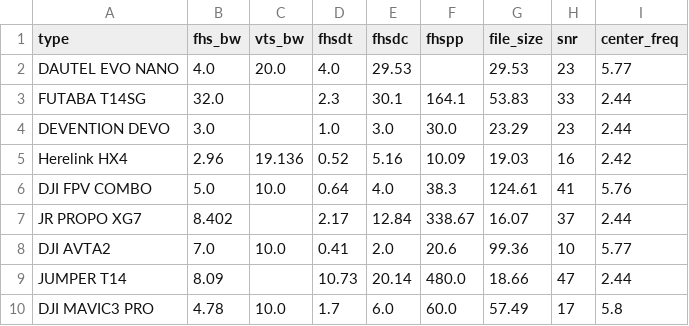
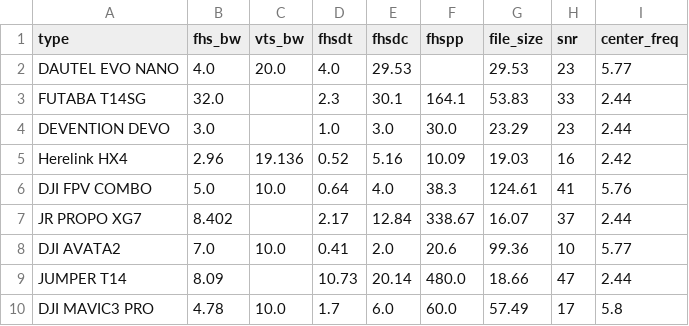
Before and after one commit to iz0qwm/drone_detector_antsdr_dronescout, a CSV file: CRPC/home/raffaello/dataset/rf_fingerprint/fingerprint_db_full.csv, drawn as a sheet; only a part is shown.

```diff
--- a/CRPC/home/raffaello/dataset/rf_fingerprint/fingerprint_db_full.csv
+++ b/CRPC/home/raffaello/dataset/rf_fingerprint/fingerprint_db_full.csv
@@ -7,3 +7,3 @@ DJI FPV COMBO,5.0,10.0,0.64,4.0,38.3,124.61,41,5.76
 JR PROPO XG7,8.402,,2.17,12.84,338.67,16.07,37,2.44
-DJI AVTA2,7.0,10.0,0.41,2.0,20.6,99.36,10,5.77
+DJI AVATA2,7.0,10.0,0.41,2.0,20.6,99.36,10,5.77
 JUMPER T14,8.09,,10.73,20.14,480.0,18.66,47,2.44
```
Also changed, not shown: 7 other files.
